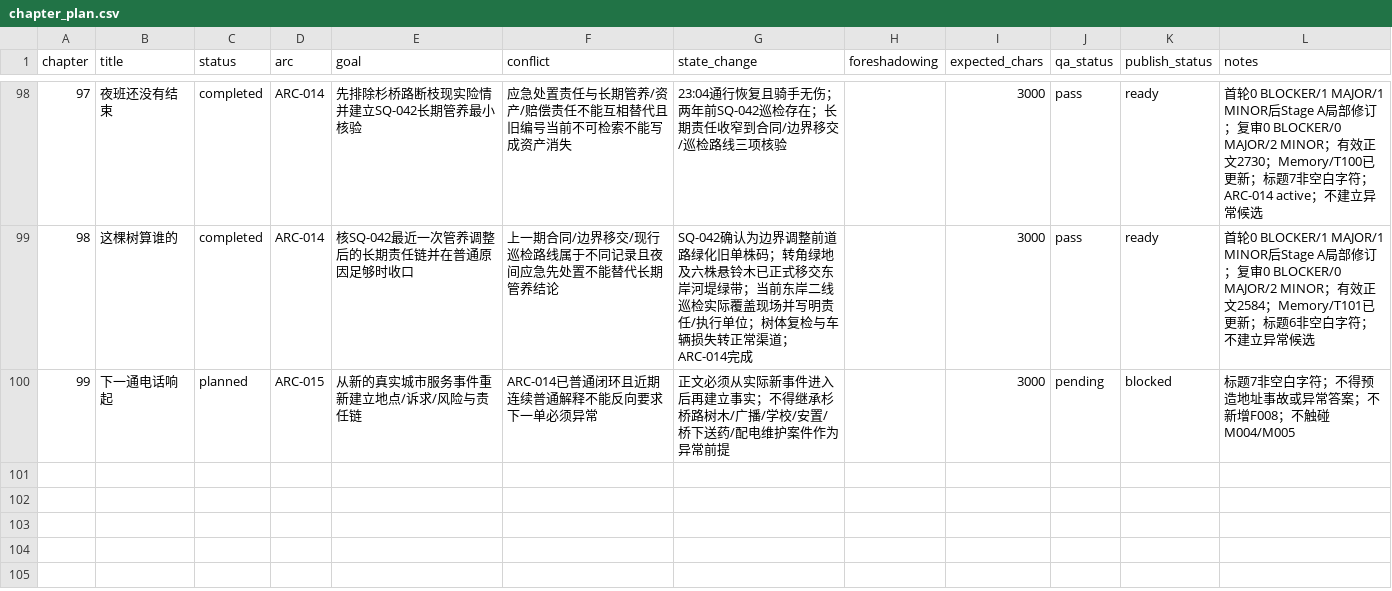
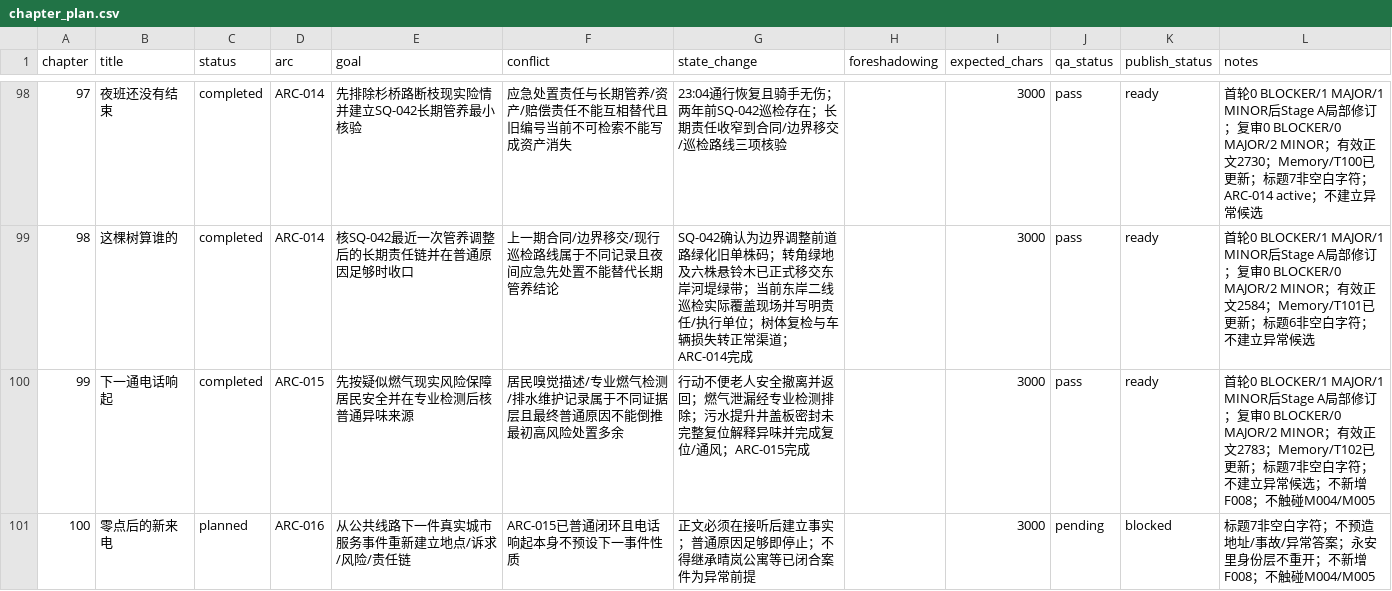
Before and after one commit to GcMin/fanqie-novel, a CSV file: plans/chapter_plan.csv, drawn as a sheet; only a part is shown, gaps mark what is left out.

Commit message:
complete chapter 99 and plan chapter 100

```diff
--- a/plans/chapter_plan.csv
+++ b/plans/chapter_plan.csv
@@ -99,2 +99,3 @@ chapter,title,status,arc,goal,conflict,state_change,foreshadowing,expected_chars
 98,这棵树算谁的,completed,ARC-014,核SQ-042最近一次管养调整后的长期责任链并在普通原因足够时收口,上一期合同/边界移交/现行巡检路线属于不同记录且夜间应急先处置不能替代长期管养结论,SQ-042确认为边界调整前道路绿化旧单株码；转角绿地及六株悬铃木已正式移交东岸河堤绿带；当前东岸二线巡检实际覆盖现场并写明责任/执行单位；树体复检与车辆损失转正常渠道；ARC-014完成,,3000,pass,ready,首轮0 BLOCKER/1 MAJOR/1 MINOR后Stage A局部修订；复审0 BLOCKER/0 MAJOR/2 MINOR；有效正文2584；Memory/T101已更新；标题6非空白字符；不建立异常候选
-99,下一通电话响起,planned,ARC-015,从新的真实城市服务事件重新建立地点/诉求/风险与责任链,ARC-014已普通闭环且近期连续普通解释不能反向要求下一单必须异常,正文必须从实际新事件进入后再建立事实；不得继承杉桥路树木/广播/学校/安置/桥下送药/配电维护案件作为异常前提,,3000,pending,blocked,标题7非空白字符；不得预造地址事故或异常答案；不新增F008；不触碰M004/M005
+99,下一通电话响起,completed,ARC-015,先按疑似燃气现实风险保障居民安全并在专业检测后核普通异味来源,居民嗅觉描述/专业燃气检测/排水维护记录属于不同证据层且最终普通原因不能倒推最初高风险处置多余,行动不便老人安全撤离并返回；燃气泄漏经专业检测排除；污水提升井盖板密封未完整复位解释异味并完成复位/通风；ARC-015完成,,3000,pass,ready,首轮0 BLOCKER/1 MAJOR/1 MINOR后Stage A局部修订；复审0 BLOCKER/0 MAJOR/2 MINOR；有效正文2783；Memory/T102已更新；标题7非空白字符；不建立异常候选；不新增F008；不触碰M004/M005
+100,零点后的新来电,planned,ARC-016,从公共线路下一件真实城市服务事件重新建立地点/诉求/风险/责任链,ARC-015已普通闭环且电话响起本身不预设下一事件性质,正文必须在接听后建立事实；普通原因足够即停止；不得继承晴岚公寓等已闭合案件为异常前提,,3000,pending,blocked,标题7非空白字符；不预造地址/事故/异常答案；永安里身份层不重开；不新增F008；不触碰M004/M005
```
